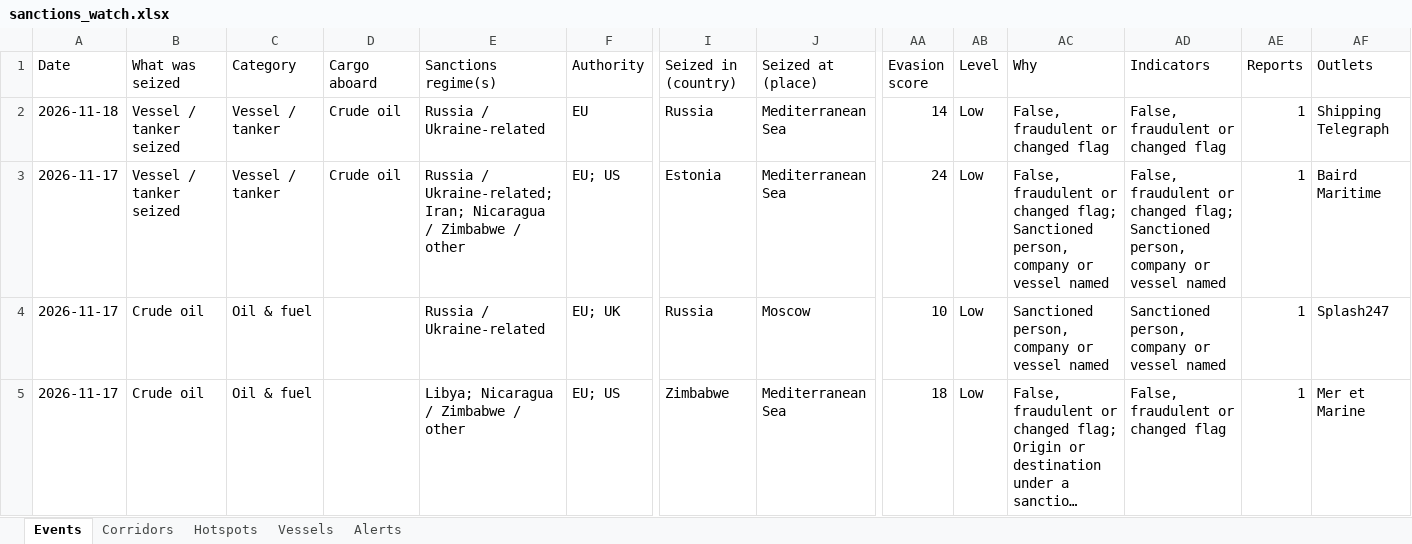
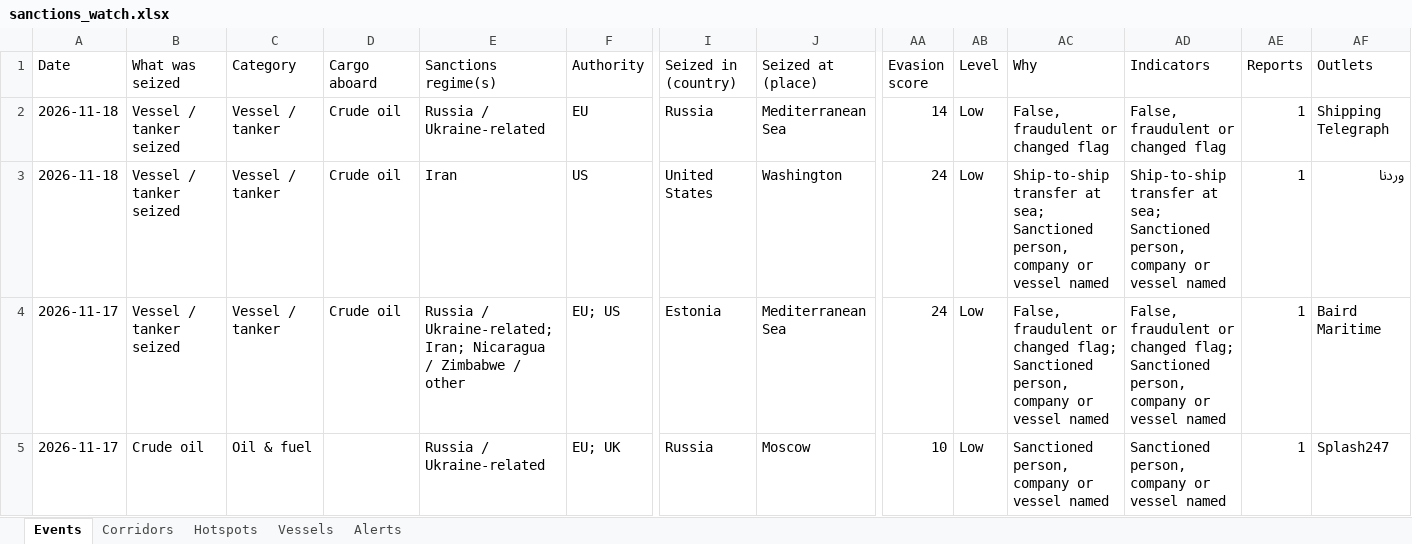
Before and after one commit to eduaresco-ctrl/Global-Sanctions-Watchlist-Control, an Excel workbook: docs/sanctions_watch.xlsx, sheet Events, drawn as a sheet; only a part is shown, gaps mark what is left out; the shorter side is filled out with more unchanged rows; long unchanged cells end in …; values as stored, in another font and other column widths than the file's, no borders; rows hold the shown columns only; the diff covers the shown part only; the diff names each change by its address in the sheet, - before the commit and + after, or states it on an @@ line.

```diff
--- a/docs/sanctions_watch.xlsx (sheet Events)
+++ b/docs/sanctions_watch.xlsx (sheet Events)
+row 3: 2026-11-18 | Vessel / tanker seized | Vessel / tanker | Crude oil | Iran | US | United States | Washington | 24 | Low | Ship-to-ship transfer at sea; Sanctioned person, company or vessel named | Ship-to-ship transfer at sea; Sanctioned person, company or vessel named | 1 | وردنا
```
Also changed, not shown: 2 edited cells elsewhere in this sheet, sheet Hotspots, sheet Corridors, 4 other files.
